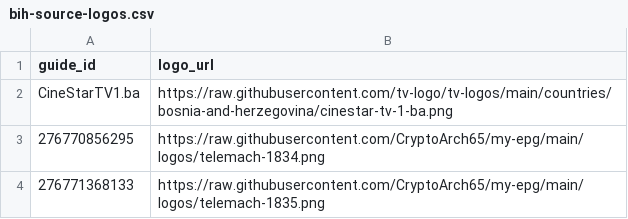
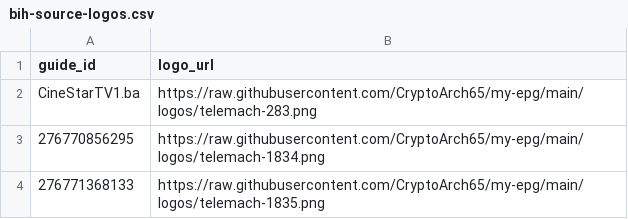
Before and after one commit to CryptoArch65/my-epg, a CSV file: config/bih-source-logos.csv, drawn as a sheet; only a part is shown.

```diff
--- a/config/bih-source-logos.csv
+++ b/config/bih-source-logos.csv
@@ -1,3 +1,3 @@
 guide_id,logo_url
-CineStarTV1.ba,https://raw.githubusercontent.com/tv-logo/tv-logos/main/countries/bosnia-and-herzegovina/cinestar-tv-1-ba.png
+CineStarTV1.ba,https://raw.githubusercontent.com/CryptoArch65/my-epg/main/logos/telemach-283.png
 276770856295,https://raw.githubusercontent.com/CryptoArch65/my-epg/main/logos/telemach-1834.png
```
Also changed, not shown: 2 other files.
